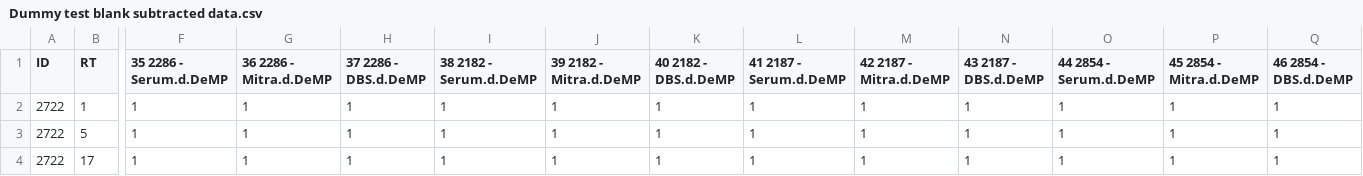
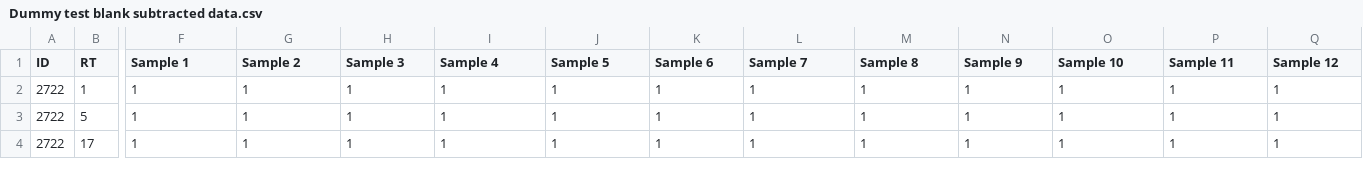
Before and after one commit to greg1d/PFAS-IMplementor-for-Mass-Spectrometry--PIMMS-, a CSV file: PIMMS v1.2/data/Dummy test blank subtracted data.csv, drawn as a sheet; only a part is shown, gaps mark what is left out; the diff covers the shown part only; the diff names each change by its address in the sheet, - before the commit and + after, or states it on an @@ line.

```diff
--- a/PIMMS v1.2/data/Dummy test blank subtracted data.csv
+++ b/PIMMS v1.2/data/Dummy test blank subtracted data.csv
-F1: 35 2286 - Serum.d.DeMP
+F1: Sample 1
-G1: 36 2286 - Mitra.d.DeMP
+G1: Sample 2
-H1: 37 2286 - DBS.d.DeMP
+H1: Sample 3
-I1: 38 2182 - Serum.d.DeMP
+I1: Sample 4
-J1: 39 2182 - Mitra.d.DeMP
+J1: Sample 5
-K1: 40 2182 - DBS.d.DeMP
+K1: Sample 6
-L1: 41 2187 - Serum.d.DeMP
+L1: Sample 7
-M1: 42 2187 - Mitra.d.DeMP
+M1: Sample 8
-N1: 43 2187 - DBS.d.DeMP
+N1: Sample 9
-O1: 44 2854 - Serum.d.DeMP
+O1: Sample 10
-P1: 45 2854 - Mitra.d.DeMP
+P1: Sample 11
-Q1: 46 2854 - DBS.d.DeMP
+Q1: Sample 12
```
Also changed, not shown: 42 edited cells elsewhere in this file, 2 other files.
